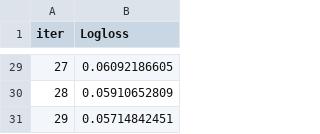
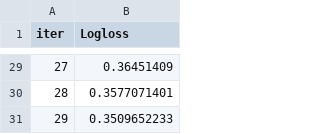
Before and after one commit to enricovivan/breast_cancer_ml_python_tuning, a TSV file: ntrb/catboost_info/learn_error.tsv, drawn as a sheet; only a part is shown, gaps mark what is left out; the diff covers the shown part only.

```diff
--- a/ntrb/catboost_info/learn_error.tsv
+++ b/ntrb/catboost_info/learn_error.tsv
@@ -29,3 +29,3 @@ iter	Logloss
-27	0.06092186605
-28	0.05910652809
-29	0.05714842451
+27	0.36451409
+28	0.3577071401
+29	0.3509652233
```
Also changed, not shown: 27 edited cells elsewhere in this file, ntrb/catboost_info/time_left.tsv, 4 other files.
